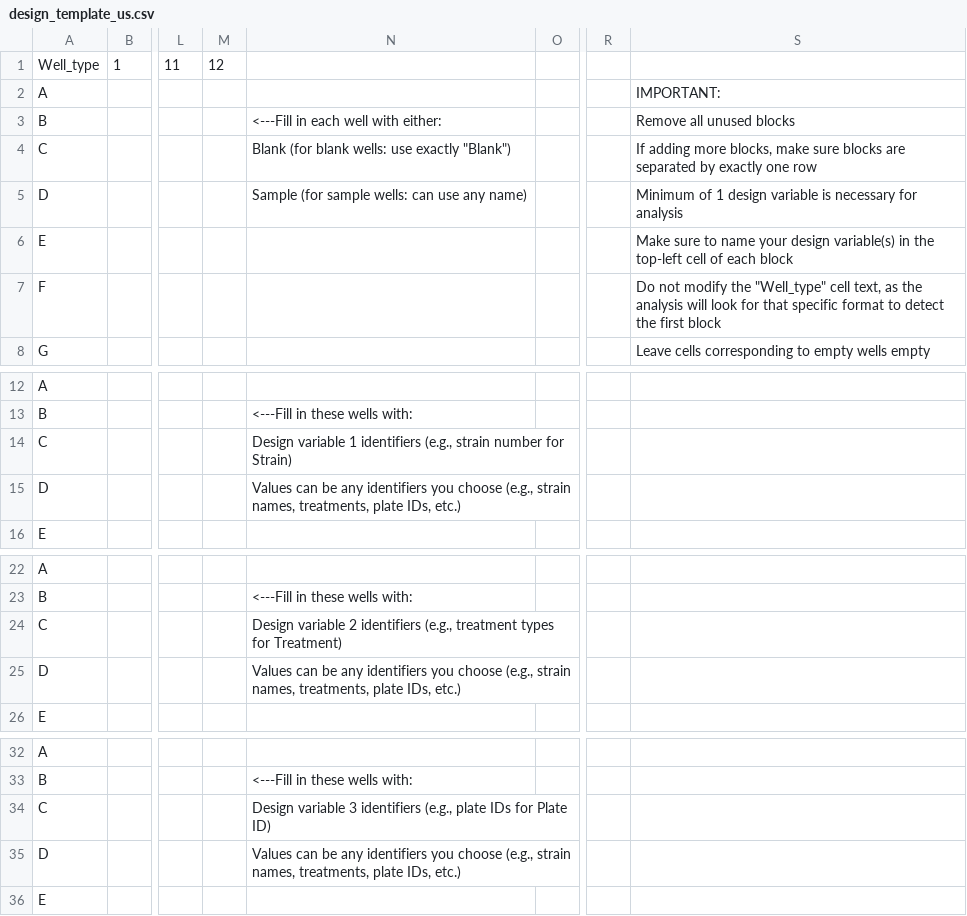
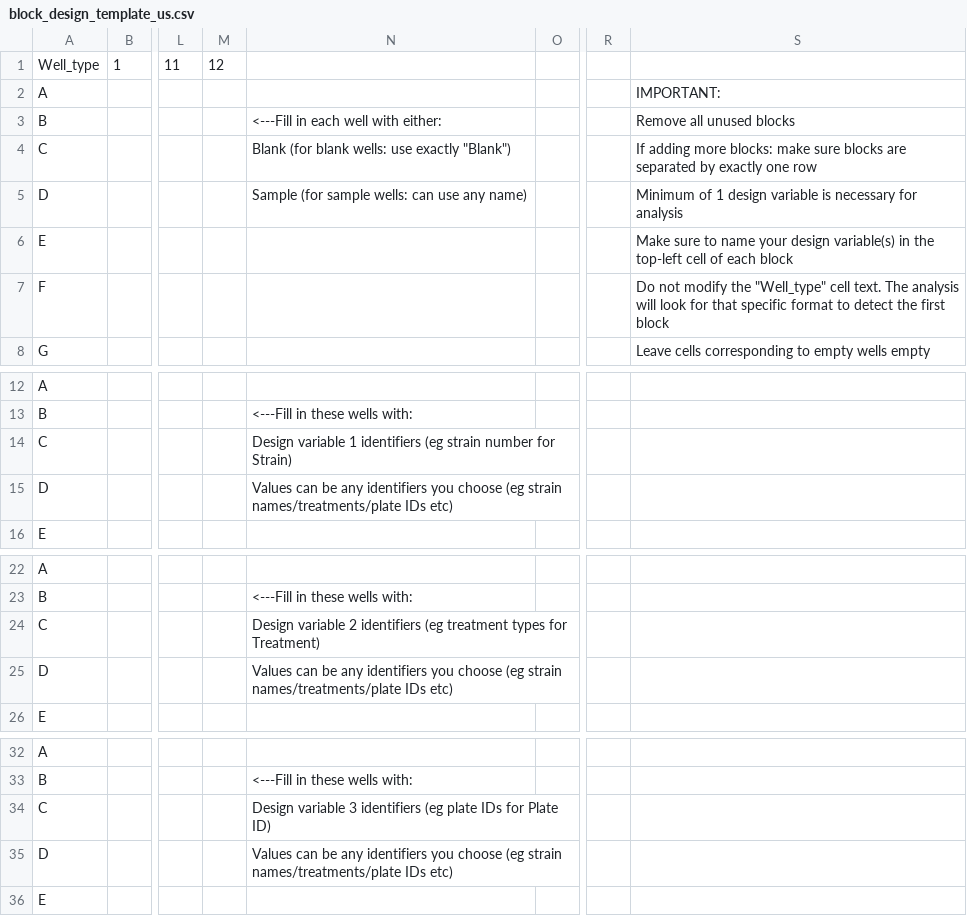
Before and after one commit to jordanmbarrows/growthcurve, a CSV file: inst/app/templates/block_design_template_us.csv (was inst/app/templates/design_template_us.csv), drawn as a sheet; only a part is shown, gaps mark what is left out; the diff names each change by its address in the sheet, - before the commit and + after, or states it on an @@ line.

Commit message:
Updated design template files
Added wide format us and eu template design files and sanitized block format template files to remove . and , characters

```diff
--- a/inst/app/templates/design_template_us.csv
+++ b/inst/app/templates/block_design_template_us.csv
-S4: …adding more blocks, make sure…
+S4: …adding more blocks: make sure…
-S7: …"Well_type" cell text, as the analysis will…
+S7: …"Well_type" cell text. The analysis will…
-N14: …1 identifiers (e.g., strain number…
+N14: …1 identifiers (eg strain number…
-N15: …you choose (e.g., strain names, treatments, plate IDs, etc.)
+N15: …you choose (eg strain names/treatments/plate IDs etc)
-N24: …2 identifiers (e.g., treatment types…
+N24: …2 identifiers (eg treatment types…
-N25: …you choose (e.g., strain names, treatments, plate IDs, etc.)
+N25: …you choose (eg strain names/treatments/plate IDs etc)
-N34: …3 identifiers (e.g., plate IDs…
+N34: …3 identifiers (eg plate IDs…
-N35: …you choose (e.g., strain names, treatments, plate IDs, etc.)
+N35: …you choose (eg strain names/treatments/plate IDs etc)
```
Also changed, not shown: inst/app/templates/block_design_template_eu.csv, 3 other files.
